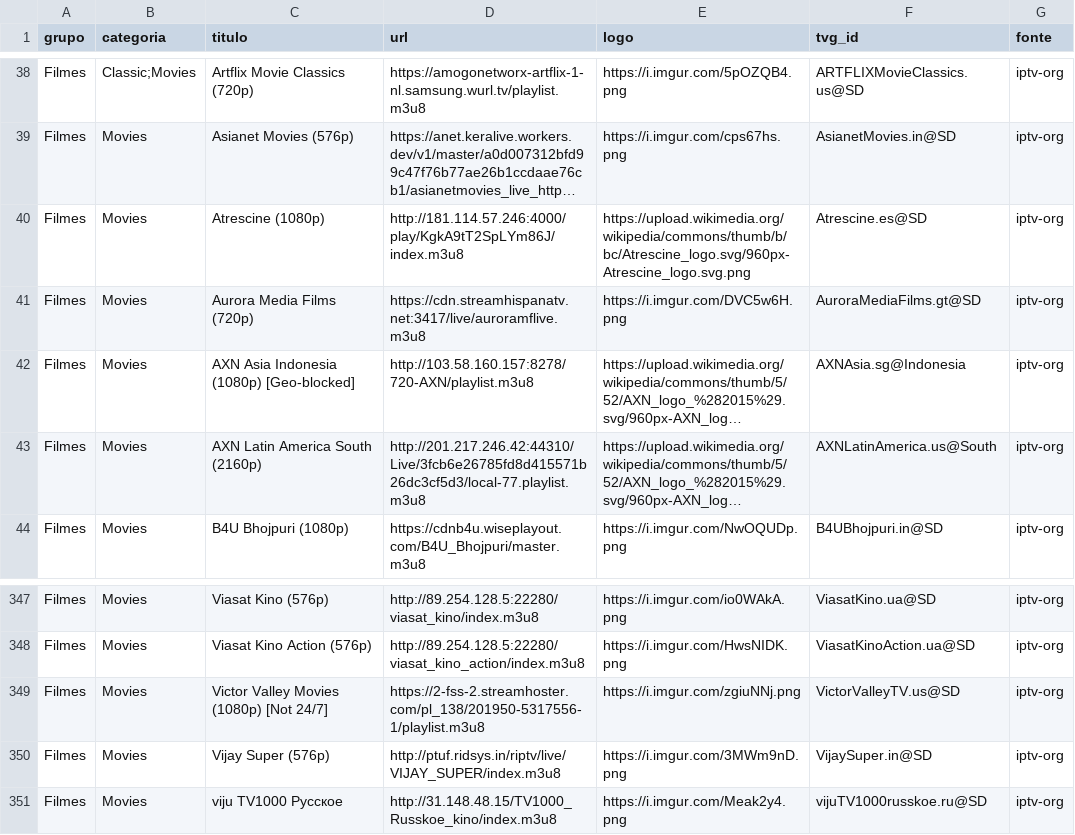
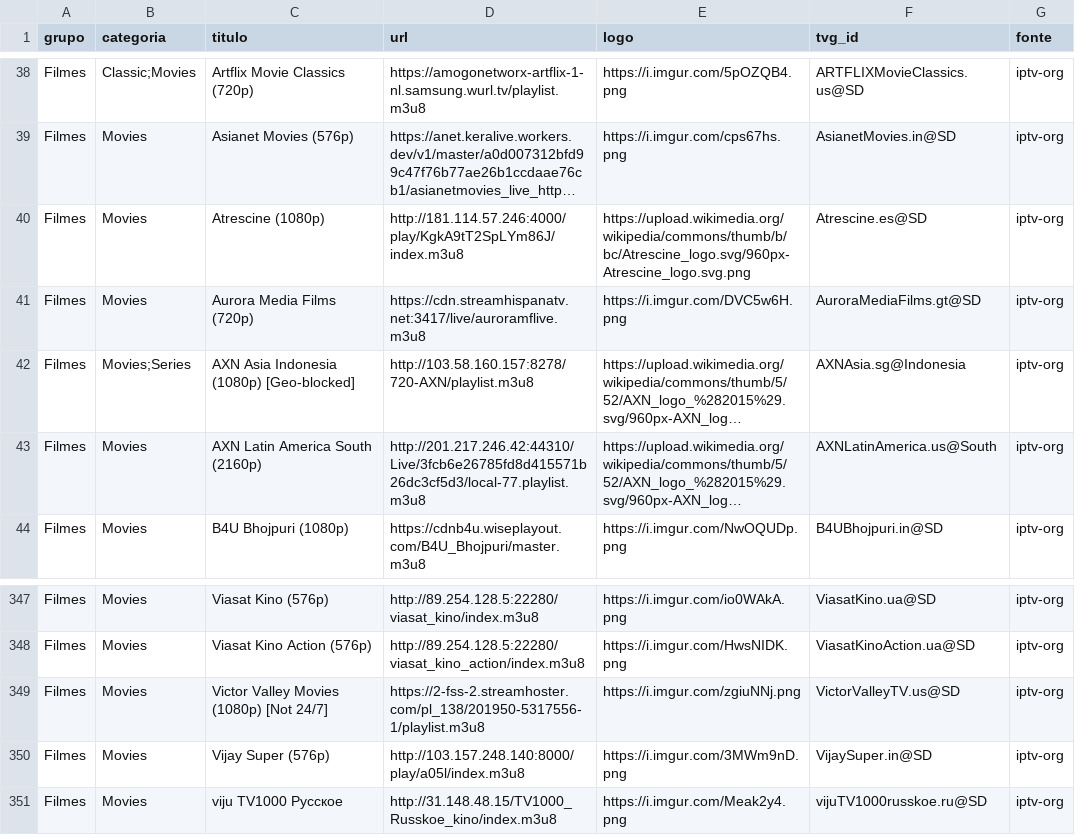
Before and after one commit to kaykewf13/animeout, a CSV file: sources/iptv_org_vod.csv, drawn as a sheet; only a part is shown, gaps mark what is left out; long unchanged cells end in …; the diff names each change by its address in the sheet, - before the commit and + after, or states it on an @@ line.

Commit message:
auto update live + stable VOD

```diff
--- a/sources/iptv_org_vod.csv
+++ b/sources/iptv_org_vod.csv
-B42 (categoria): Movies
+B42 (categoria): Movies;Series
-D350 (url): http://ptuf.ridsys.in/riptv/live/VIJAY_SUPER/index.m3u8
+D350 (url): http://103.157.248.140:8000/play/a05l/index.m3u8
```
Also changed, not shown: 2 other files.
